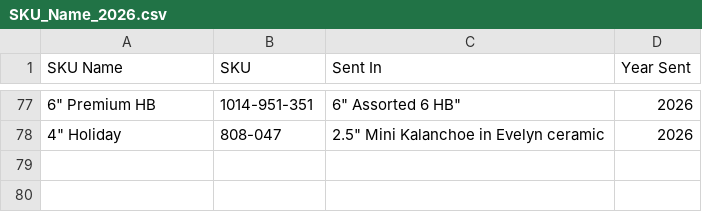
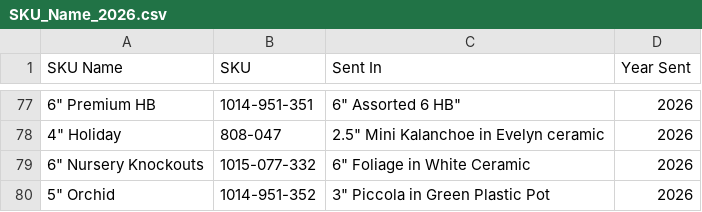
Before and after one commit to HF-HPA/HPA-SKU-CATALOGUE, a CSV file: SKU_Name_2026.csv, drawn as a sheet; only a part is shown, gaps mark what is left out; the diff names each change by its address in the sheet, - before the commit and + after, or states it on an @@ line.

Commit message:
Add new SKU entries to SKU_Name_2026.csv

```diff
--- a/SKU_Name_2026.csv
+++ b/SKU_Name_2026.csv
+row 79: 6" Nursery Knockouts | 1015-077-332 | 6" Foliage in White Ceramic | 2026
+row 80: 5" Orchid | 1014-951-352 | 3" Piccola in Green Plastic Pot | 2026
```
